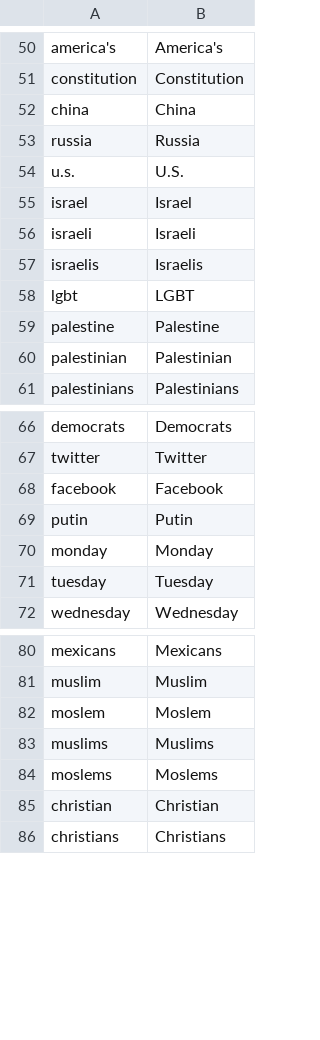
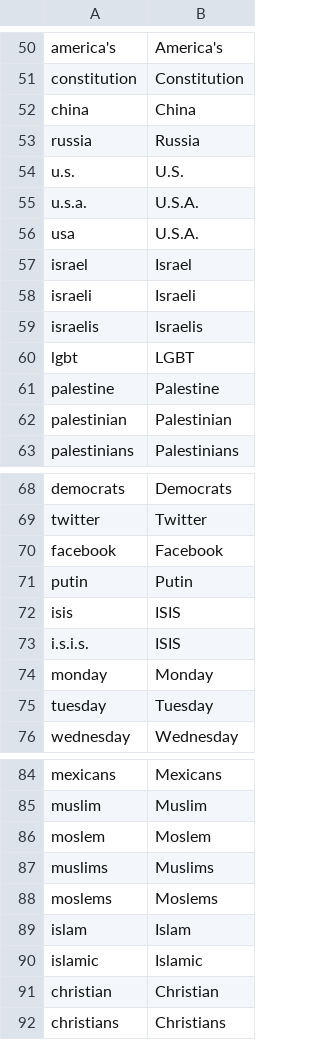
Before and after one commit to OpenNewsLabs/c-span_opened_captions_server, a CSV file: words.csv, drawn as a sheet; only a part is shown, gaps mark what is left out; the diff names each change by its address in the sheet, - before the commit and + after, or states it on an @@ line.

Commit message:
new words

```diff
--- a/words.csv
+++ b/words.csv
+row 55: u.s.a. | U.S.A.
+row 56: usa | U.S.A.
+row 72: isis | ISIS
+row 73: i.s.i.s. | ISIS
+row 89: islam | Islam
+row 90: islamic | Islamic
```
